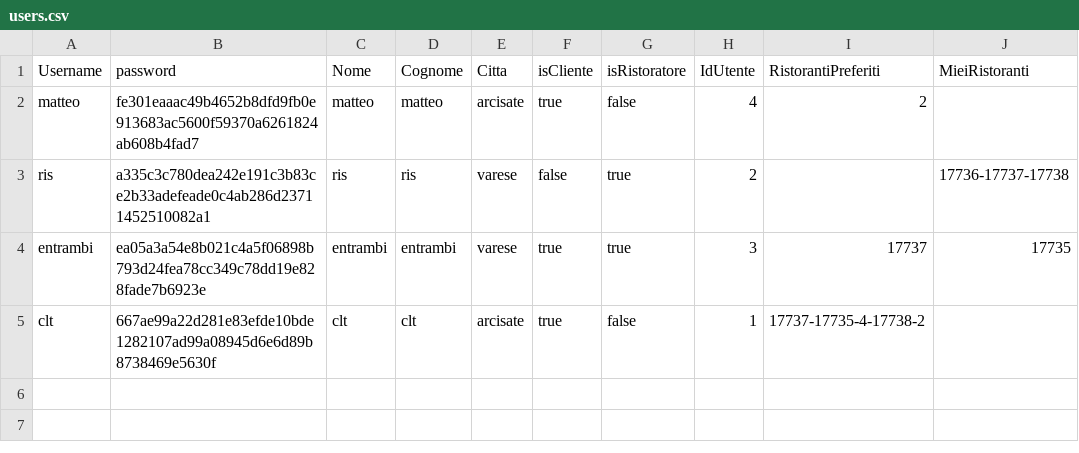
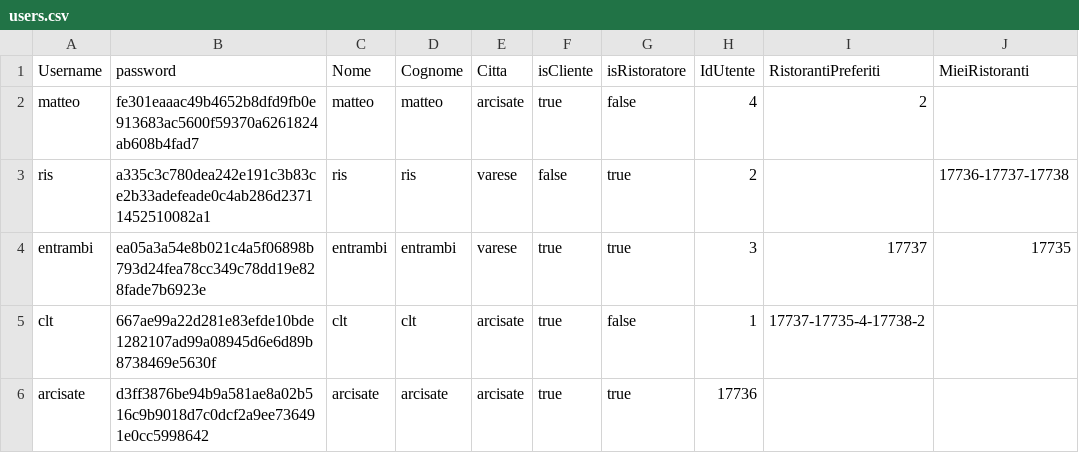
Before and after one commit to sonoFrangu/theknife, a CSV file: doc/users.csv, drawn as a sheet.

```diff
--- a/doc/users.csv
+++ b/doc/users.csv
@@ -5 +5,2 @@ entrambi;ea05a3a54e8b021c4a5f06898b793d24fea78cc349c78dd19e828fade7b6923e;entram
 clt;667ae99a22d281e83efde10bde1282107ad99a08945d6e6d89b8738469e5630f;clt;clt;arcisate;true;false;1;17737-17735-4-17738-2;
+arcisate;d3ff3876be94b9a581ae8a02b516c9b9018d7c0dcf2a9ee736491e0cc5998642;arcisate;arcisate;arcisate;true;true;17736
```
Also changed, not shown: 4 other files.
